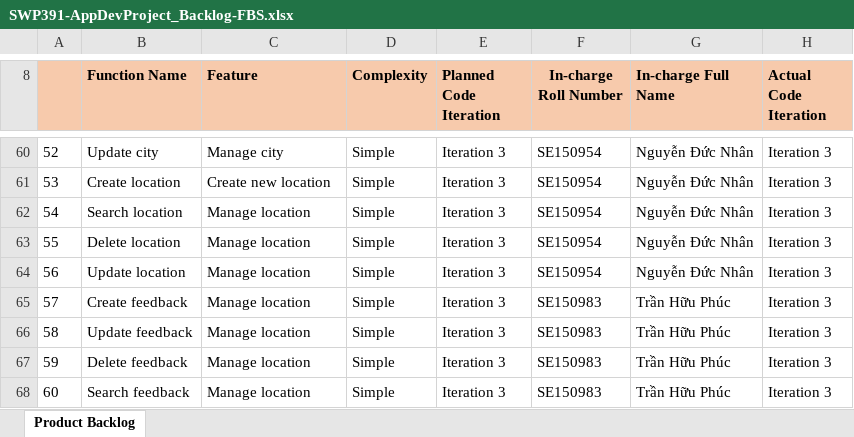
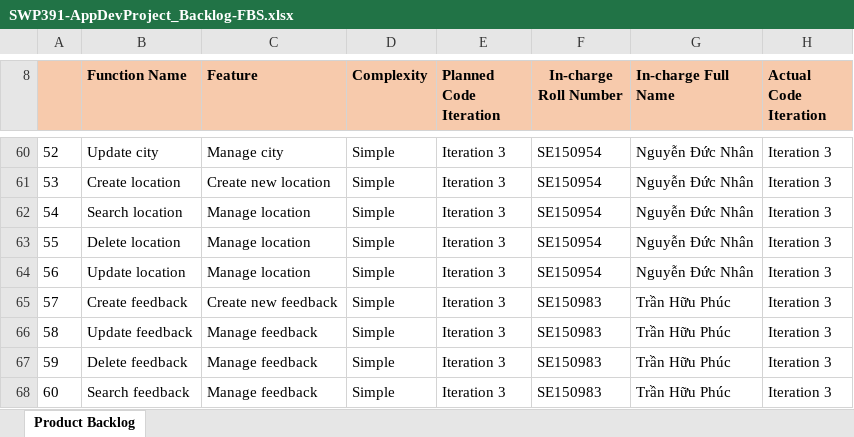
Before and after one commit to votrungquantp15/SE1618-GroupQNP, an Excel workbook: SWP-document/SWP391-AppDevProject_Backlog-FBS.xlsx, sheet Product Backlog, drawn as a sheet; only a part is shown, gaps mark what is left out; values as stored, in another font and other column widths than the file's, no borders; charts and pictures not drawn; the diff names each change by its address in the sheet, - before the commit and + after, or states it on an @@ line.

```diff
--- a/SWP-document/SWP391-AppDevProject_Backlog-FBS.xlsx (sheet Product Backlog)
+++ b/SWP-document/SWP391-AppDevProject_Backlog-FBS.xlsx (sheet Product Backlog)
-C65 (Feature): Manage location
+C65 (Feature): Create new feedback
-C66:C68 (Feature): Manage location
+C66:C68 (Feature): Manage feedback
```
Also changed, not shown: 11 other files.
